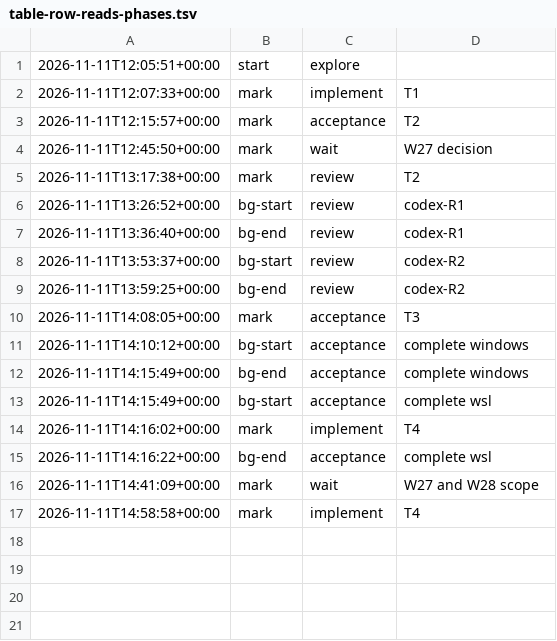
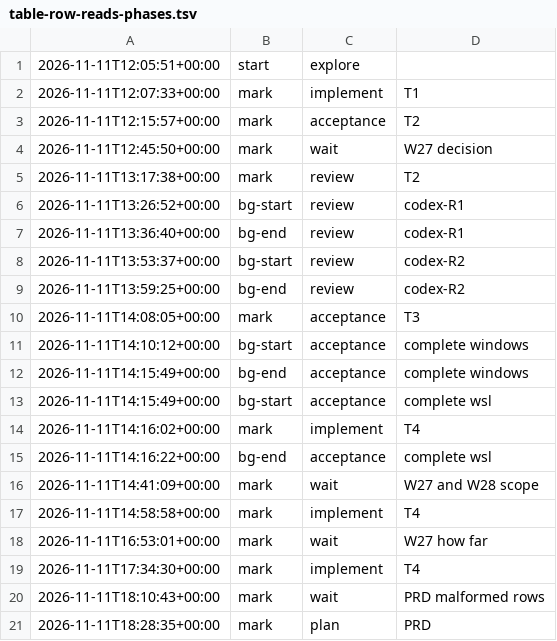
Before and after one commit to jesuslpm/Krummi, a TSV file: odd/tasks/table-row-reads-phases.tsv, drawn as a sheet; the diff names each change by its address in the sheet, - before the commit and + after, or states it on an @@ line.

Commit message:
docs(prd): draft the table row reads PRD

```diff
--- a/odd/tasks/table-row-reads-phases.tsv
+++ b/odd/tasks/table-row-reads-phases.tsv
+row 18: 2026-11-11T16:53:01+00:00 | mark | wait | W27 how far
+row 19: 2026-11-11T17:34:30+00:00 | mark | implement | T4
+row 20: 2026-11-11T18:10:43+00:00 | mark | wait | PRD malformed rows
+row 21: 2026-11-11T18:28:35+00:00 | mark | plan | PRD
```
Also changed, not shown: 2 other files.
